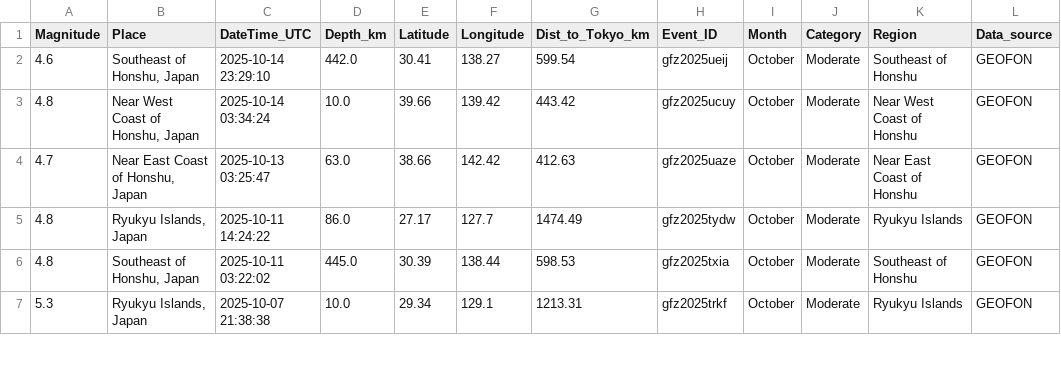
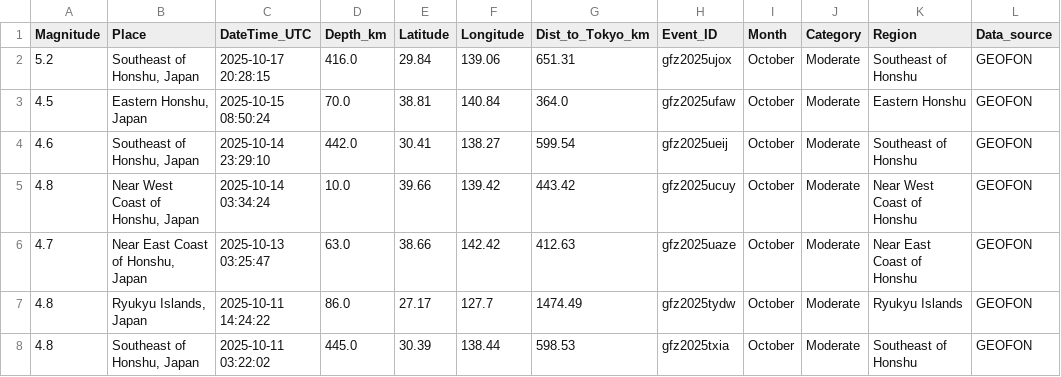
Before and after one commit to rezp8/earthquakeDataAnalysis, a CSV file: JAPAN_GEOFON_cleaned.csv, drawn as a sheet; only a part is shown; the shorter side is filled out with more unchanged rows.

```diff
--- a/JAPAN_GEOFON_cleaned.csv
+++ b/JAPAN_GEOFON_cleaned.csv
@@ -1,2 +1,4 @@
 Magnitude,Place,DateTime_UTC,Depth_km,Latitude,Longitude,Dist_to_Tokyo_km,Event_ID,Month,Category,Region,Data_source
+5.2,"Southeast of Honshu, Japan",2025-10-17 20:28:15,416.0,29.84,139.06,651.31,gfz2025ujox,October,Moderate,Southeast of Honshu,GEOFON
+4.5,"Eastern Honshu, Japan",2025-10-15 08:50:24,70.0,38.81,140.84,364.0,gfz2025ufaw,October,Moderate,Eastern Honshu,GEOFON
 4.6,"Southeast of Honshu, Japan",2025-10-14 23:29:10,442.0,30.41,138.27,599.54,gfz2025ueij,October,Moderate,Southeast of Honshu,GEOFON
```
Also changed, not shown: JAPAN_EMSC.csv, JAPAN_GEOFON.csv, 2 other files.
